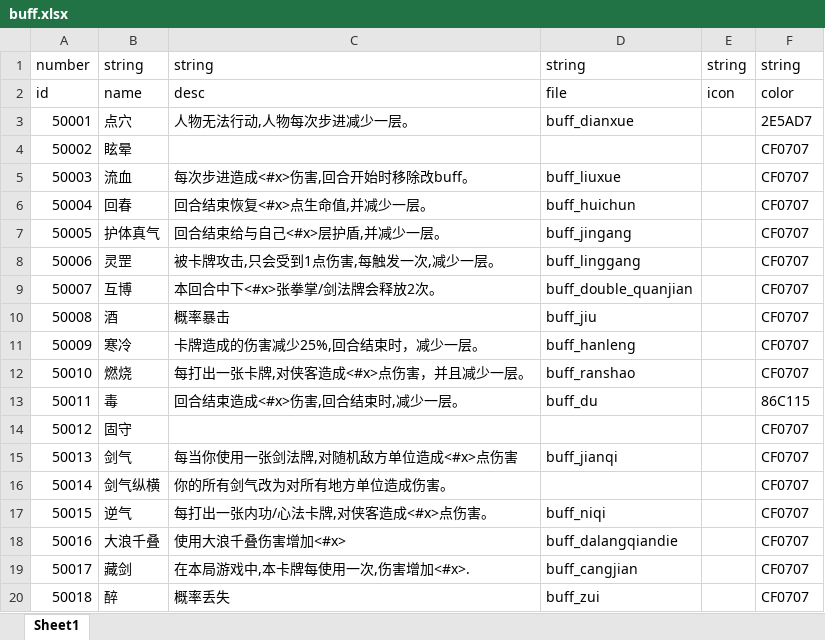
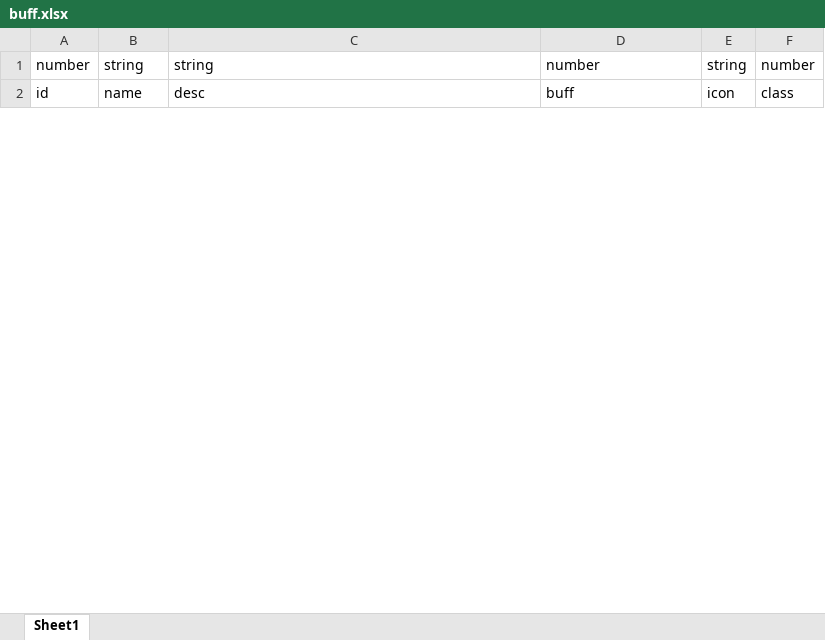
Before and after one commit to machaoTeam/LakeHeroConfig, an Excel workbook: excel/buff.xlsx, sheet Sheet1, drawn as a sheet; only a part is shown; values as stored, in another font and other column widths than the file's, no borders; removed rows and columns are numbered as before the commit, all else as after; the diff covers the shown part only; the diff names each change by its address in the sheet, - before the commit and + after, or states it on an @@ line.

```diff
--- a/excel/buff.xlsx (sheet Sheet1)
+++ b/excel/buff.xlsx (sheet Sheet1)
-D1: string
+D1: number
-F1: string
+F1: number
-D2: file
+D2: buff
-F2: color
+F2: class
-row 3: 50001 | 点穴 | 人物无法行动,人物每次步进减少一层。 | buff_dianxue |  | 2E5AD7
-row 4: 50002 | 眩晕 |  |  |  | CF0707
-row 5: 50003 | 流血 | 每次步进造成<#x>伤害,回合开始时移除改buff。 | buff_liuxue |  | CF0707
-row 6: 50004 | 回春 | 回合结束恢复<#x>点生命值,并减少一层。 | buff_huichun |  | CF0707
-row 7: 50005 | 护体真气 | 回合结束给与自己<#x>层护盾,并减少一层。 | buff_jingang |  | CF0707
-row 8: 50006 | 灵罡 | 被卡牌攻击,只会受到1点伤害,每触发一次,减少一层。 | buff_linggang |  | CF0707
-row 9: 50007 | 互博 | 本回合中下<#x>张拳掌/剑法牌会释放2次。 | buff_double_quanjian |  | CF0707
-row 10: 50008 | 酒 | 概率暴击 | buff_jiu |  | CF0707
-row 11: 50009 | 寒冷 | 卡牌造成的伤害减少25%,回合结束时，减少一层。 | buff_hanleng |  | CF0707
-row 12: 50010 | 燃烧 | 每打出一张卡牌,对侠客造成<#x>点伤害，并且减少一层。 | buff_ranshao |  | CF0707
-row 13: 50011 | 毒 | 回合结束造成<#x>伤害,回合结束时,减少一层。 | buff_du |  | 86C115
-row 14: 50012 | 固守 |  |  |  | CF0707
-row 15: 50013 | 剑气 | 每当你使用一张剑法牌,对随机敌方单位造成<#x>点伤害 | buff_jianqi |  | CF0707
-row 16: 50014 | 剑气纵横 | 你的所有剑气改为对所有地方单位造成伤害。 |  |  | CF0707
-row 17: 50015 | 逆气 | 每打出一张内功/心法卡牌,对侠客造成<#x>点伤害。 | buff_niqi |  | CF0707
-row 18: 50016 | 大浪千叠 | 使用大浪千叠伤害增加<#x> | buff_dalangqiandie |  | CF0707
-row 19: 50017 | 藏剑 | 在本局游戏中,本卡牌每使用一次,伤害增加<#x>. | buff_cangjian |  | CF0707
-row 20: 50018 | 醉 | 概率丢失 | buff_zui |  | CF0707
```
Also changed, not shown: 1 added row and 31 removed rows elsewhere in this sheet, excel/card.xlsx, excel/hero.xlsx, 4 other files.
